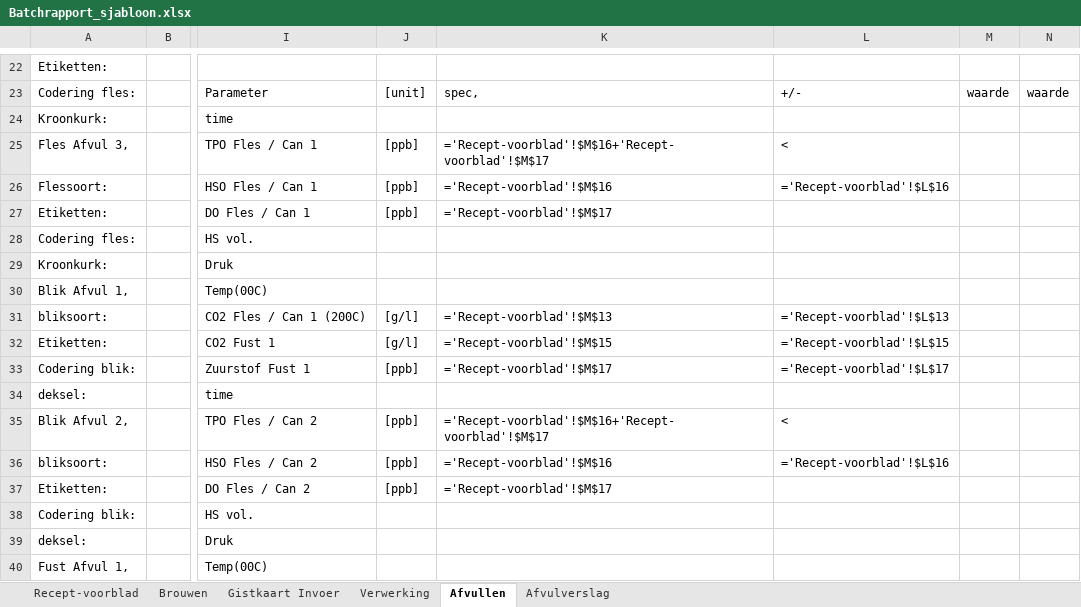
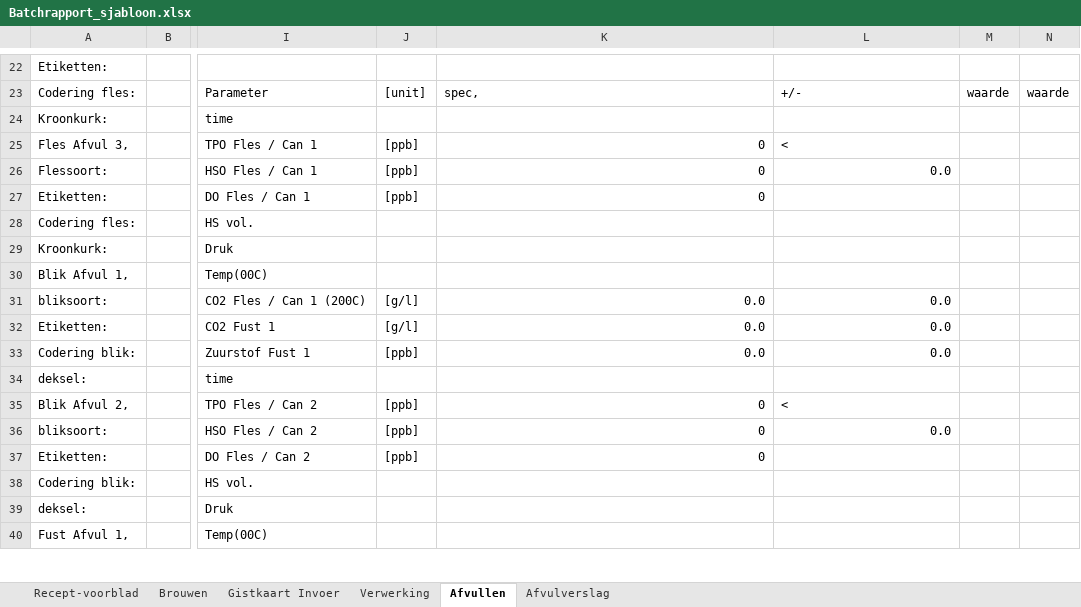
Before and after one commit to Jaap-Jopen/Jopen_Batch_Database, an Excel workbook: batchrapport-generator/Batchrapport_sjabloon.xlsx, sheet Afvullen, drawn as a sheet; only a part is shown, gaps mark what is left out; values as stored, in another font and other column widths than the file's, no cell formats; formulas without a stored value are shown as written; conditional formats not drawn; the diff covers the shown part only; the diff names each change by its address in the sheet, - before the commit and + after, or states it on an @@ line.

```diff
--- a/batchrapport-generator/Batchrapport_sjabloon.xlsx (sheet Afvullen)
+++ b/batchrapport-generator/Batchrapport_sjabloon.xlsx (sheet Afvullen)
-K25: ='Recept-voorblad'!$M$16+'Recept-voorblad'!$M$17
+K25: 0
-K26: ='Recept-voorblad'!$M$16
+K26: 0
-L26: ='Recept-voorblad'!$L$16
+L26: 0.0
-K27: ='Recept-voorblad'!$M$17
+K27: 0
-K31: ='Recept-voorblad'!$M$13
+K31: 0.0
-L31: ='Recept-voorblad'!$L$13
+L31: 0.0
-K32: ='Recept-voorblad'!$M$15
+K32: 0.0
-L32: ='Recept-voorblad'!$L$15
+L32: 0.0
-K33: ='Recept-voorblad'!$M$17
+K33: 0.0
-L33: ='Recept-voorblad'!$L$17
+L33: 0.0
-K35: ='Recept-voorblad'!$M$16+'Recept-voorblad'!$M$17
+K35: 0
-K36: ='Recept-voorblad'!$M$16
+K36: 0
-L36: ='Recept-voorblad'!$L$16
+L36: 0.0
-K37: ='Recept-voorblad'!$M$17
+K37: 0
```
Also changed, not shown: 3 added rows, 3 removed rows and 95 edited cells elsewhere in this sheet, sheet Brouwen, sheet Gistkaart Invoer, sheet Afvulverslag, sheet Recept-voorblad, sheet Verwerking, cell formats, formulas that keep their value, hidden cells, charts or pictures.
